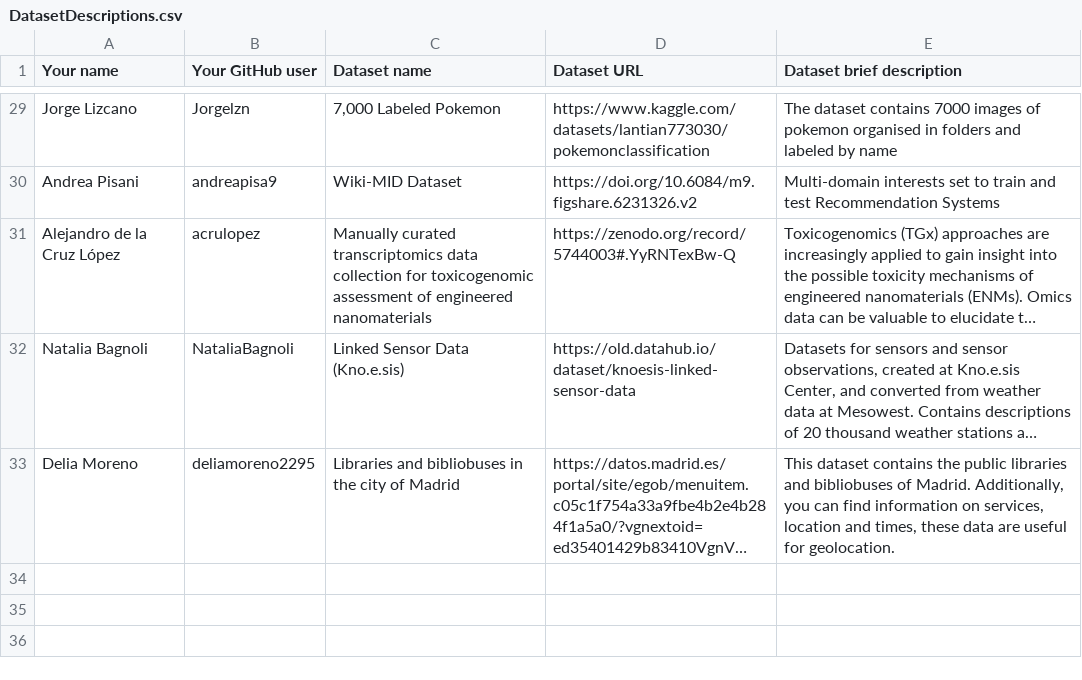
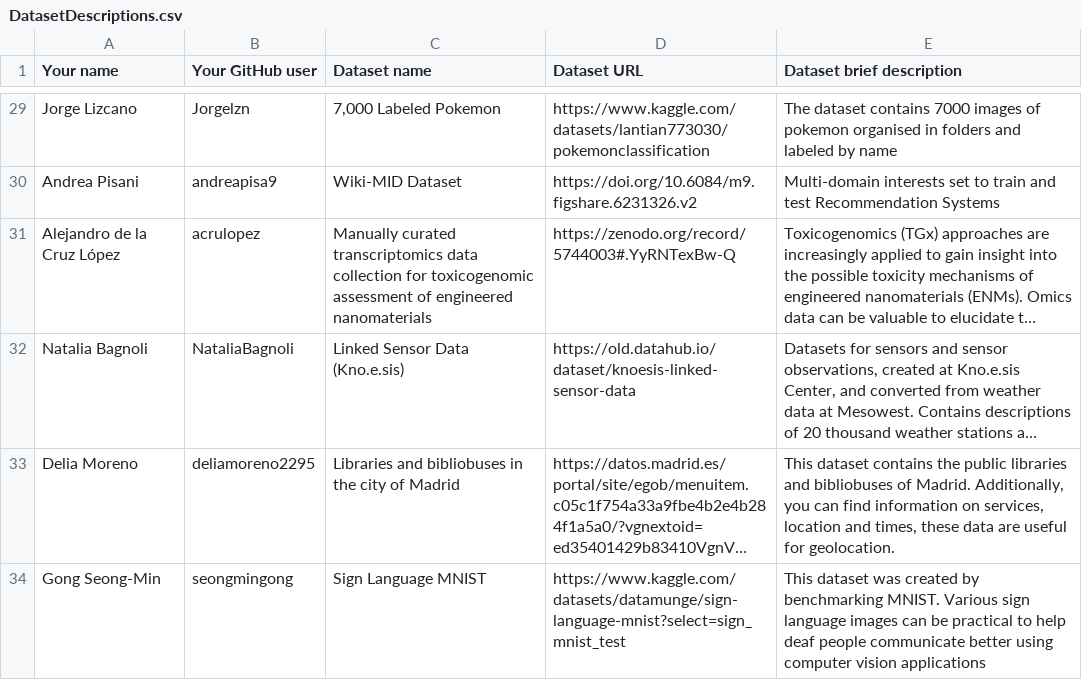
Before and after one commit to FacultadInformatica-LinkedData/Curso2022-2023-ODKG, a CSV file: Assignment1/DatasetDescriptions.csv, drawn as a sheet; only a part is shown, gaps mark what is left out; long unchanged cells end in …; the diff names each change by its address in the sheet, - before the commit and + after, or states it on an @@ line.

Commit message:
dded dataset

```diff
--- a/Assignment1/DatasetDescriptions.csv
+++ b/Assignment1/DatasetDescriptions.csv
+row 34: Gong Seong-Min | seongmingong | Sign Language MNIST | https://www.kaggle.com/datasets/datamunge/sign-language-mnist?select=sign_mnist_test | This dataset was created by benchmarking MNIST. Various sign language images can be practical to help deaf people communicate better using computer vision applications
```
